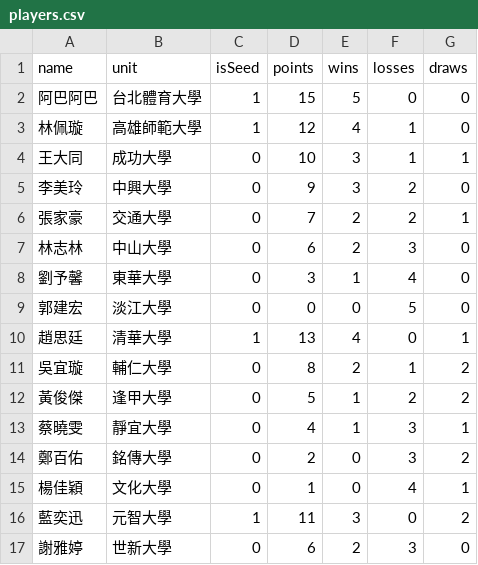
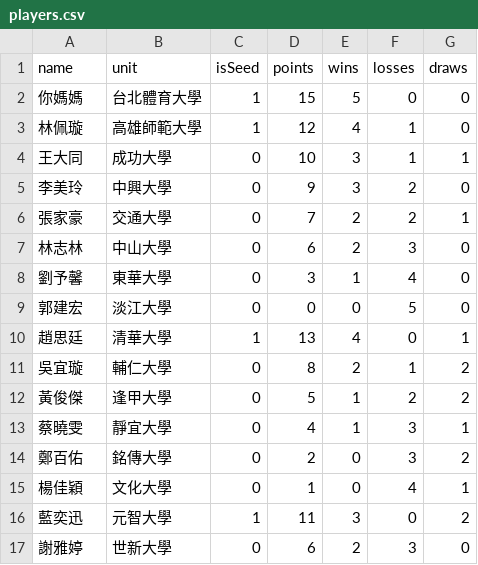
Before and after one commit to 687887s/archery_race, a CSV file: data/players.csv, drawn as a sheet.

Commit message:
Update players data via Admin Portal

```diff
--- a/data/players.csv
+++ b/data/players.csv
@@ -1,3 +1,3 @@
 name,unit,isSeed,points,wins,losses,draws
-阿巴阿巴,台北體育大學,1,15,5,0,0
+你媽媽,台北體育大學,1,15,5,0,0
 林佩璇,高雄師範大學,1,12,4,1,0
```
